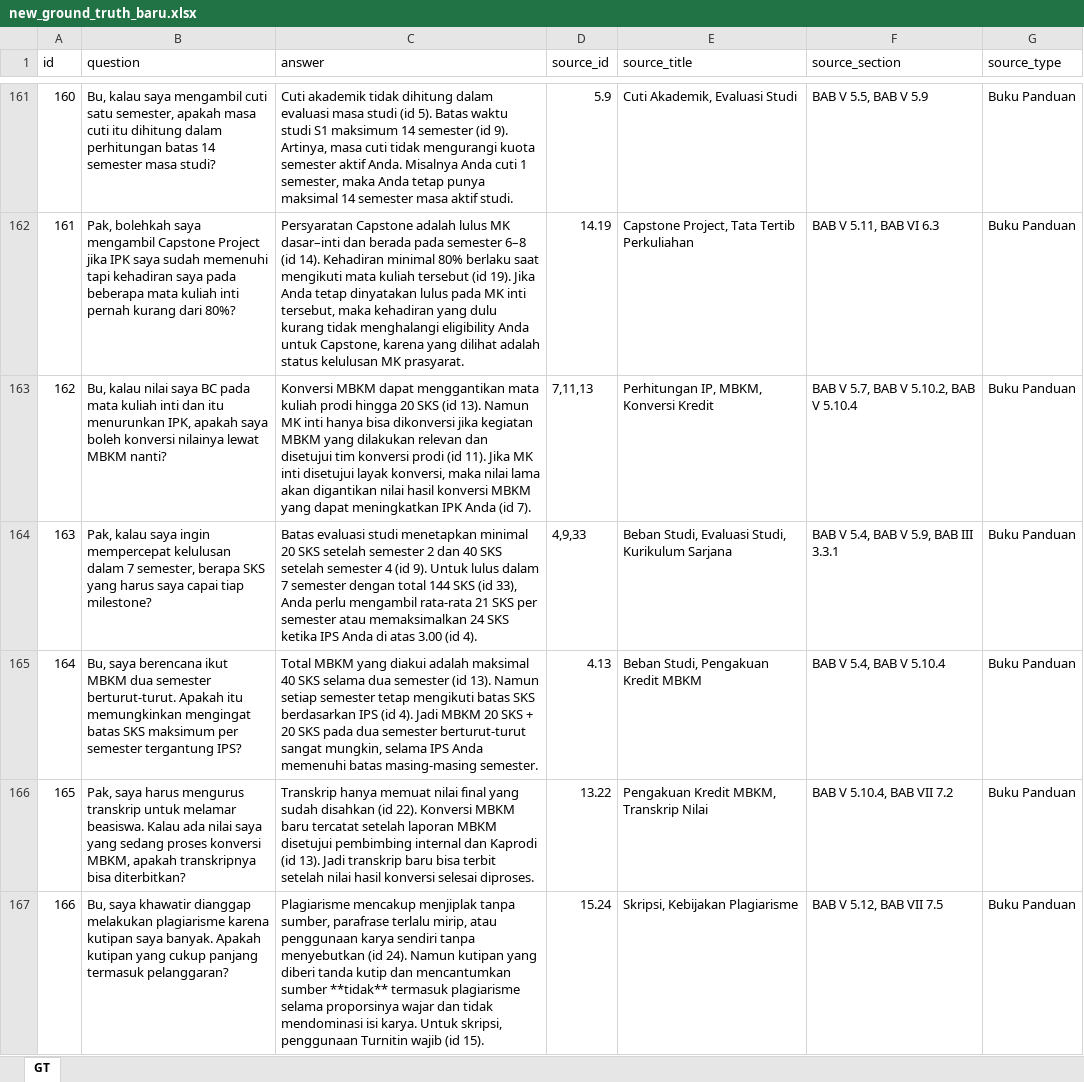
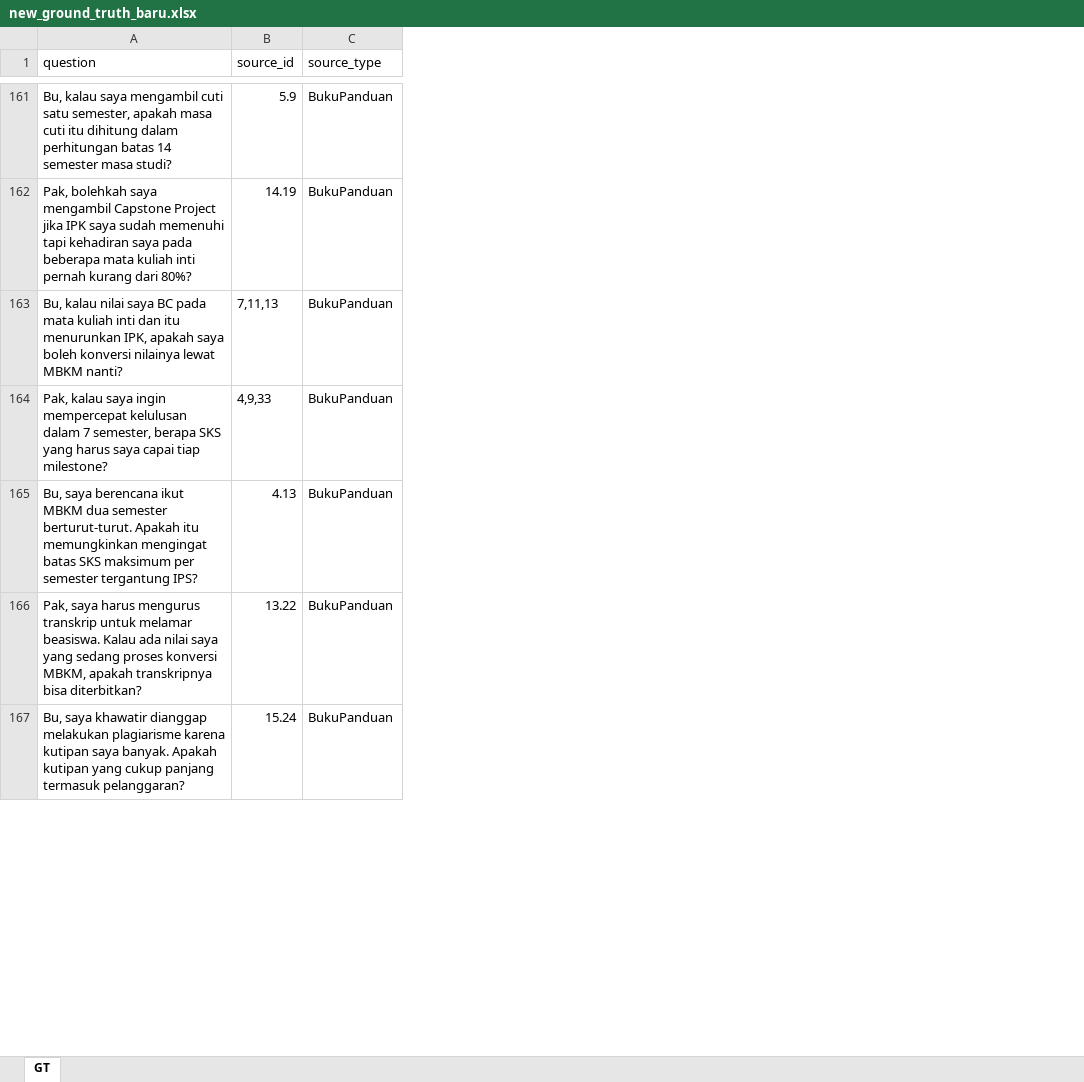
Before and after one commit to Primarizki21/Final-Project-NLP-Chatbot, an Excel workbook: new_ground_truth_baru.xlsx, sheet GT, drawn as a sheet; only a part is shown, gaps mark what is left out; values as stored, in another font and other column widths than the file's, no cell formats; charts and pictures not drawn; removed rows and columns are numbered as before the commit, all else as after; the diff covers the shown part only; the diff names each change by its address in the sheet, - before the commit and + after, or states it on an @@ line.

Commit message:
dataset informasi utama dan ground truth baru

```diff
--- a/new_ground_truth_baru.xlsx (sheet GT)
+++ b/new_ground_truth_baru.xlsx (sheet GT)
-column A (id), rows 161-167: 160 | 161 | 162 | 163 | 164 | 165 | 166
-column C (answer), rows 161-167: Cuti akademik tidak dihitung dalam evaluasi masa studi (id 5). Batas waktu studi S1 maksimum 14 semester (id 9). Artinya, masa cuti tidak mengurangi kuota semester aktif Anda. Misalnya Anda cuti 1 semester, maka Anda tetap punya maksimal 14 semester masa aktif studi. | Persyaratan Capstone adalah lulus MK dasar–inti dan berada pada semester 6–8 (id 14). Kehadiran minimal 80% berlaku saat mengikuti mata kuliah tersebut (id 19). Jika Anda tetap dinyatakan lulus pada MK inti tersebut, maka kehadiran yang dulu kurang tidak menghalangi eligibility Anda untuk Capstone, karena yang dilihat adalah status kelulusan MK prasyarat. | Konversi MBKM dapat menggantikan mata kuliah prodi hingga 20 SKS (id 13). Namun MK inti hanya bisa dikonversi jika kegiatan MBKM yang dilakukan relevan dan disetujui tim konversi prodi (id 11). Jika MK inti disetujui layak konversi, maka nilai lama akan digantikan nilai hasil konversi MBKM yang dapat meningkatkan IPK Anda (id 7). | Batas evaluasi studi menetapkan minimal 20 SKS setelah semester 2 dan 40 SKS setelah semester 4 (id 9). Untuk lulus dalam 7 semester dengan total 144 SKS (id 33), Anda perlu mengambil rata-rata 21 SKS per semester atau memaksimalkan 24 SKS ketika IPS Anda di atas 3.00 (id 4). | Total MBKM yang diakui adalah maksimal 40 SKS selama dua semester (id 13). Namun setiap semester tetap mengikuti batas SKS berdasarkan IPS (id 4). Jadi MBKM 20 SKS + 20 SKS pada dua semester berturut-turut sangat mungkin, selama IPS Anda memenuhi batas masing-masing semester. | Transkrip hanya memuat nilai final yang sudah disahkan (id 22). Konversi MBKM baru tercatat setelah laporan MBKM disetujui pembimbing internal dan Kaprodi (id 13). Jadi transkrip baru bisa terbit setelah nilai hasil konversi selesai diproses. | Plagiarisme mencakup menjiplak tanpa sumber, parafrase terlalu mirip, atau penggunaan karya sendiri tanpa menyebutkan (id 24). Namun kutipan yang diberi tanda kutip dan mencantumkan sumber **tidak** termasuk plagiarisme selama proporsinya wajar dan tidak mendominasi isi karya. Untuk skripsi, penggunaan Turnitin wajib (id 15).
-column E (source_title), rows 161-167: Cuti Akademik, Evaluasi Studi | Capstone Project, Tata Tertib Perkuliahan | Perhitungan IP, MBKM, Konversi Kredit | Beban Studi, Evaluasi Studi, Kurikulum Sarjana | Beban Studi, Pengakuan Kredit MBKM | Pengakuan Kredit MBKM, Transkrip Nilai | Skripsi, Kebijakan Plagiarisme
-column F (source_section), rows 161-167: BAB V 5.5, BAB V 5.9 | BAB V 5.11, BAB VI 6.3 | BAB V 5.7, BAB V 5.10.2, BAB V 5.10.4 | BAB V 5.4, BAB V 5.9, BAB III 3.3.1 | BAB V 5.4, BAB V 5.10.4 | BAB V 5.10.4, BAB VII 7.2 | BAB V 5.12, BAB VII 7.5
-C161:C167 (source_type): Buku Panduan
+C161:C167 (source_type): BukuPanduan
```
Also changed, not shown: 37 edited cells elsewhere in this sheet, cell formats, charts or pictures, data_baru.xlsx.
